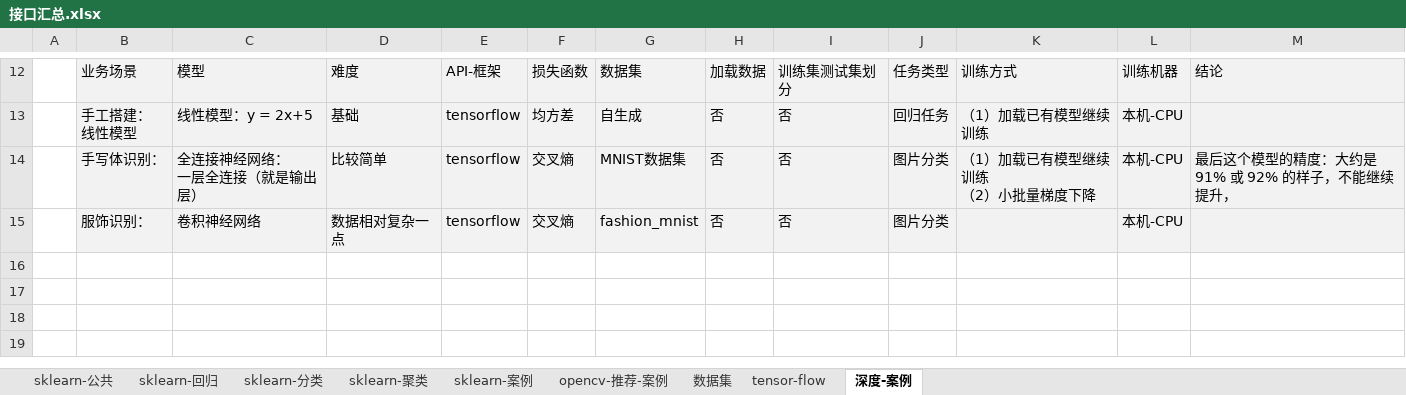
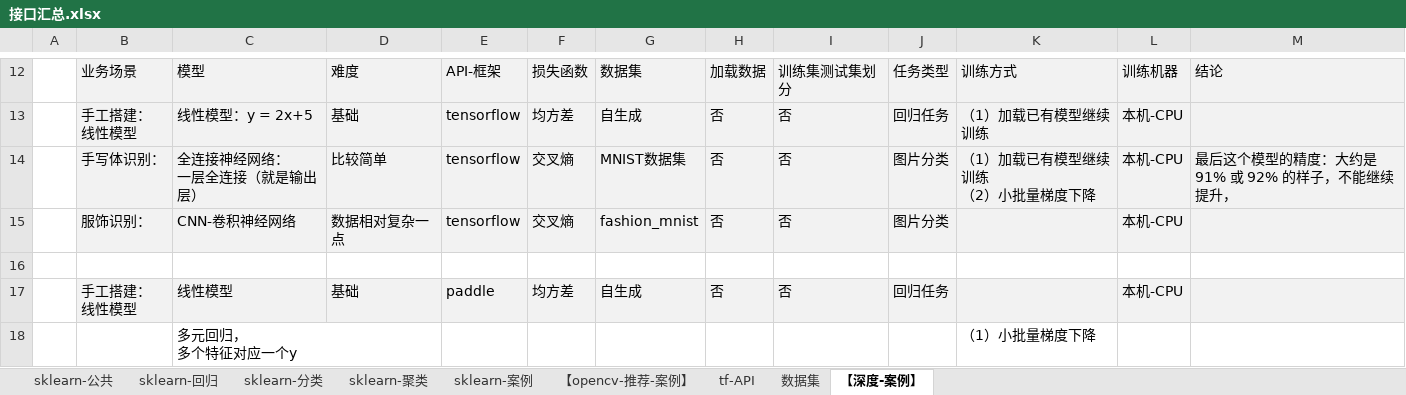
Before and after one commit to LiHengofChina/_python, an Excel workbook: 002.Artificial_Intelligence/接口汇总.xlsx, sheet 【深度-案例】, drawn as a sheet; only a part is shown, gaps mark what is left out; values as stored, in another font and other column widths than the file's, no borders; ↵ is a line break in a cell; the diff names each change by its address in the sheet, - before the commit and + after, or states it on an @@ line.

```diff
--- a/002.Artificial_Intelligence/接口汇总.xlsx (sheet 【深度-案例】)
+++ b/002.Artificial_Intelligence/接口汇总.xlsx (sheet 【深度-案例】)
-sheet tab: opencv-推荐-案例
+sheet tab: 【opencv-推荐-案例】
-sheet tab: tensor-flow
+sheet tab: tf-API
-sheet tab: 深度-案例
+sheet tab: 【深度-案例】
@@ sheet tab order changed: sklearn-公共 | sklearn-回归 | sklearn-分类 | sklearn-聚类 | sklearn-案例 | 【opencv-推荐-案例】 | tf-API | 数据集 | 【深度-案例】 @@
-C15: 卷积神经网络
+C15: CNN-卷积神经网络
+row 16: (empty)
+row 17:  | 手工搭建： ↵ 线性模型 | 线性模型 | 基础 | paddle | 均方差 | 自生成 | 否 | 否 | 回归任务 |  | 本机-CPU
+row 18:  |  | 多元回归， ↵ 多个特征对应一个y |  |  |  |  |  |  |  | （1）小批量梯度下降
```
Also changed, not shown: sheet tf-API, sheet 数据集, 002.Artificial_Intelligence/汇总.xlsx, 15 other files.
